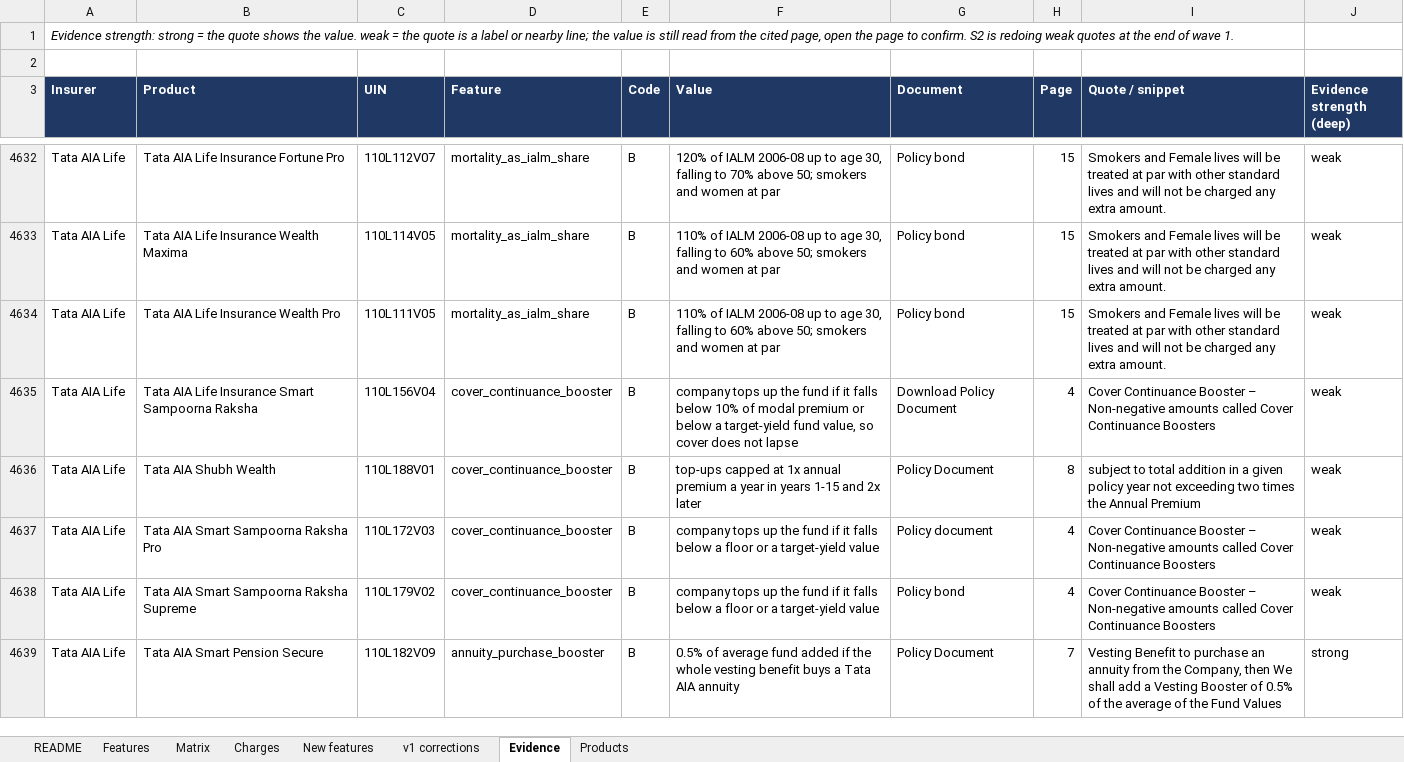
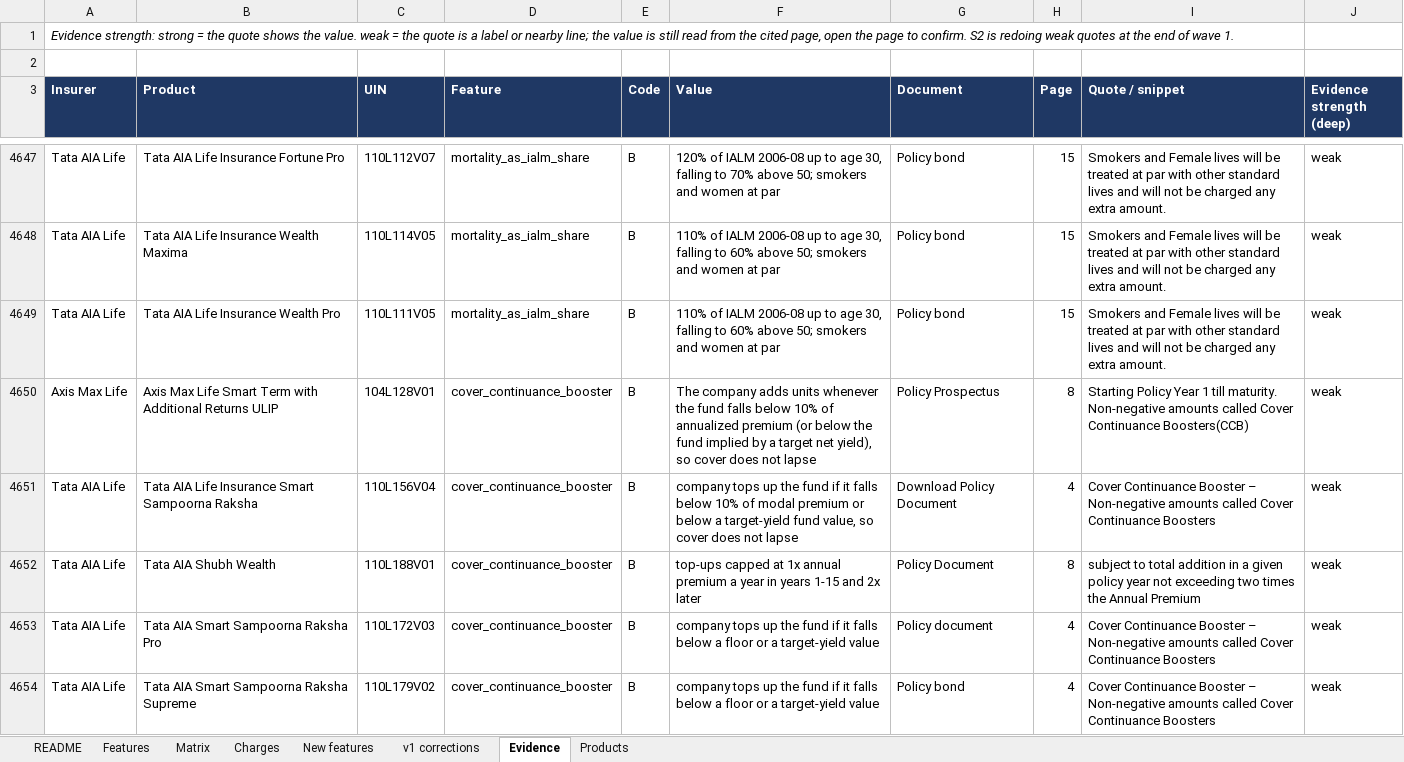
Before and after one commit to ahen-can/li-product-docs, an Excel workbook: analysis/feature_list_ulip_v2.xlsx, sheet Evidence, drawn as a sheet; only a part is shown, gaps mark what is left out; the shorter side is filled out with more unchanged rows; values as stored, in another font and other column widths than the file's, no borders; the diff covers the shown part only; the diff names each change by its address in the sheet, - before the commit and + after, or states it on an @@ line.

```diff
--- a/analysis/feature_list_ulip_v2.xlsx (sheet Evidence)
+++ b/analysis/feature_list_ulip_v2.xlsx (sheet Evidence)
+row 4650: Axis Max Life | Axis Max Life Smart Term with Additional Returns ULIP | 104L128V01 | cover_continuance_booster | B | The company adds units whenever the fund falls below 10% of annualized premium (or below the fund implied by a target net yield), so cover does not lapse | Policy Prospectus | 8 | Starting Policy Year 1 till maturity. Non-negative amounts called Cover Continuance Boosters(CCB) | weak
```
Also changed, not shown: 22 added rows and 63 edited cells elsewhere in this sheet, sheet New features, sheet Features, sheet Matrix, sheet Products, sheet README, deliverables/05_feature_list_ulip_v2.xlsx, 2 other files.
